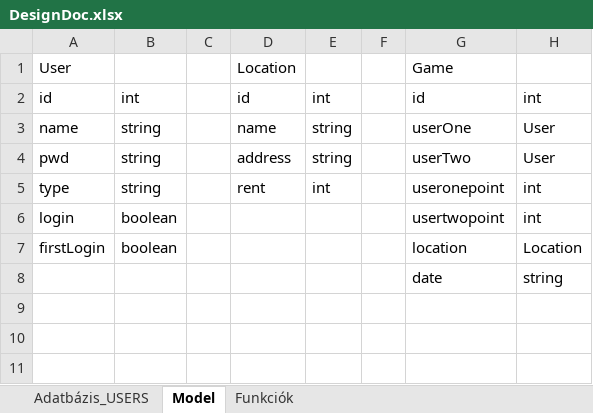
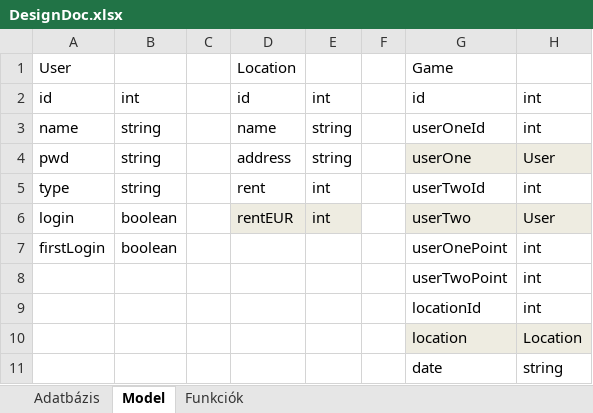
Before and after one commit to ProgramozzTeIs/jht41_squash, an Excel workbook: DesignDoc.xlsx, sheet Model, drawn as a sheet; values as stored, in another font and other column widths than the file's, no borders; the diff names each change by its address in the sheet, - before the commit and + after, or states it on an @@ line.

```diff
--- a/DesignDoc.xlsx (sheet Model)
+++ b/DesignDoc.xlsx (sheet Model)
-sheet tab: Adatbázis_USERS
+sheet tab: Adatbázis
-G3: userOne
+G3: userOneId
-H3: User
+H3: int
-G4: userTwo
+G4: userOne
-G4:H4 fill: none
+G4:H4 fill: #EEECE1
-G5: useronepoint
+G5: userTwoId
-D6: (empty)
+D6: rentEUR
-D6:E6 fill: none
+D6:E6 fill: #EEECE1
-E6: (empty)
+E6: int
-G6: usertwopoint
+G6: userTwo
-G6:H6 fill: none
+G6:H6 fill: #EEECE1
-H6: int
+H6: User
-G7: location
+G7: userOnePoint
-H7: Location
+H7: int
+row 8:  |  |  |  |  |  | userTwoPoint | int
+row 9:  |  |  |  |  |  | locationId | int
+row 10:  |  |  |  |  |  | location | Location
```
Also changed, not shown: sheet Funkciók.
